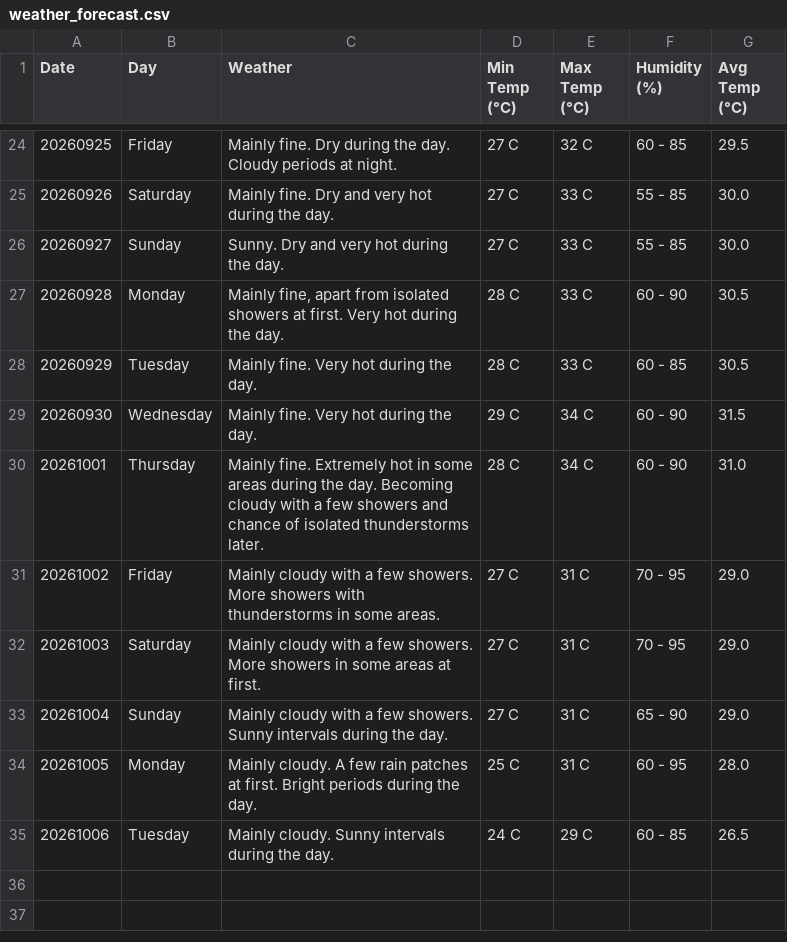
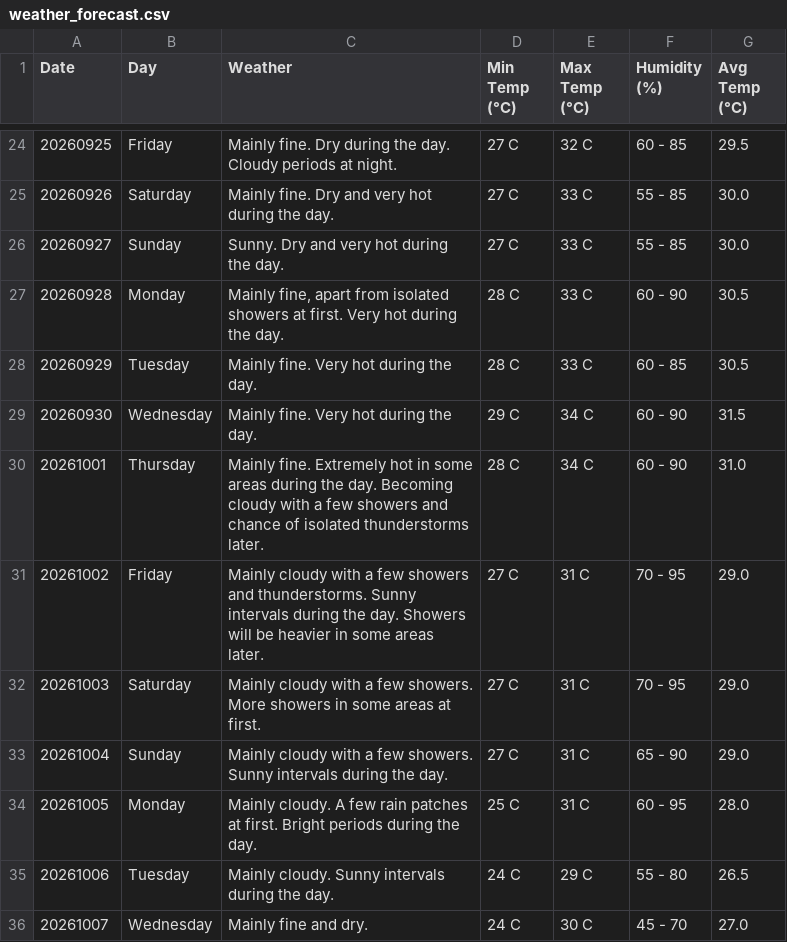
Before and after one commit to claymorewatchout-ops/weather-crawler, a CSV file: weather_forecast.csv, drawn as a sheet; only a part is shown, gaps mark what is left out.

```diff
--- a/weather_forecast.csv
+++ b/weather_forecast.csv
@@ -30,3 +30,3 @@ Date,Day,Weather,Min Temp (°C),Max Temp (°C),Humidity (%),Avg Temp (°C)
 20261001,Thursday,Mainly fine. Extremely hot in some areas during the day. Becoming cloudy with a few showers and chance of isolated thunderstorms later.,28 C,34 C,60 - 90,31.0
-20261002,Friday,Mainly cloudy with a few showers. More showers with thunderstorms in some areas.,27 C,31 C,70 - 95,29.0
+20261002,Friday,Mainly cloudy with a few showers and thunderstorms. Sunny intervals during the day. Showers will be heavier in some areas later.,27 C,31 C,70 - 95,29.0
 20261003,Saturday,Mainly cloudy with a few showers. More showers in some areas at first.,27 C,31 C,70 - 95,29.0
@@ -34,2 +34,3 @@ Date,Day,Weather,Min Temp (°C),Max Temp (°C),Humidity (%),Avg Temp (°C)
 20261005,Monday,Mainly cloudy. A few rain patches at first. Bright periods during the day.,25 C,31 C,60 - 95,28.0
-20261006,Tuesday,Mainly cloudy. Sunny intervals during the day.,24 C,29 C,60 - 85,26.5
+20261006,Tuesday,Mainly cloudy. Sunny intervals during the day.,24 C,29 C,55 - 80,26.5
+20261007,Wednesday,Mainly fine and dry.,24 C,30 C,45 - 70,27.0
```
